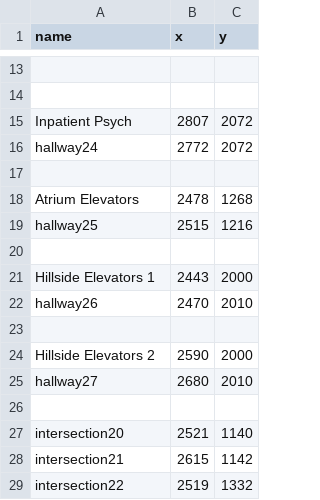
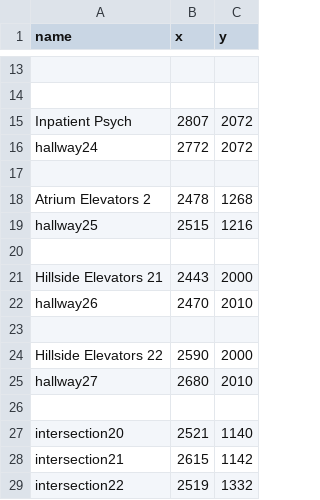
Before and after one commit to SoftEngTeamC/FaulknerMap2, a TSV file: src/main/resources/data/floor2/locations.tsv, drawn as a sheet; only a part is shown, gaps mark what is left out.

```diff
--- a/src/main/resources/data/floor2/locations.tsv
+++ b/src/main/resources/data/floor2/locations.tsv
@@ -17,9 +17,9 @@ hallway24	2772	2072
 
-Atrium Elevators	2478	1268
+Atrium Elevators 2	2478	1268
 hallway25	2515	1216
 
-Hillside Elevators 1	2443	2000
+Hillside Elevators 21	2443	2000
 hallway26	2470	2010
 
-Hillside Elevators 2	2590	2000
+Hillside Elevators 22	2590	2000
 hallway27	2680	2010
```
Also changed, not shown: src/main/resources/data/floor1/locations.tsv, src/main/resources/data/floor2/people.tsv, 9 other files.
